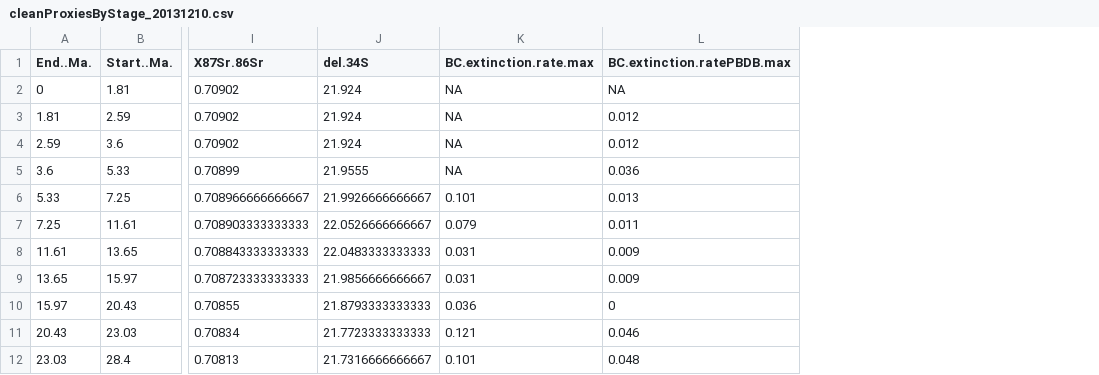
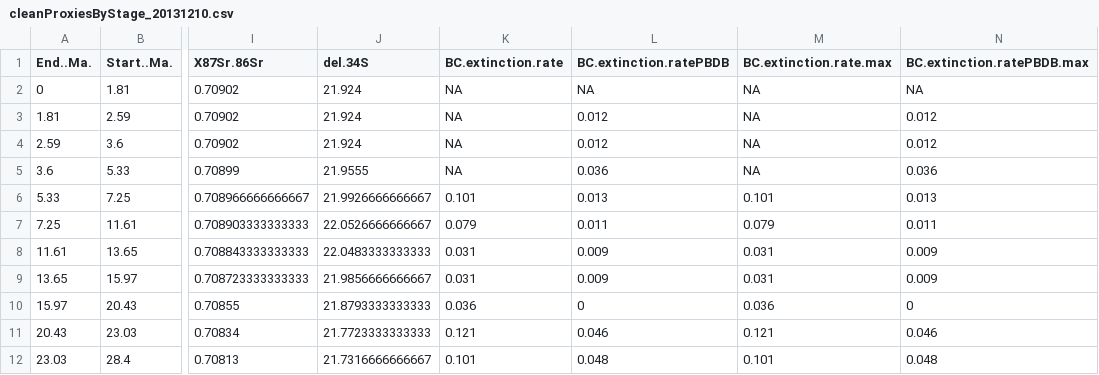
Before and after one commit to seananderson/ext-meta, a CSV file: data/cleanProxiesByStage_20131210.csv, drawn as a sheet; only a part is shown, gaps mark what is left out; the diff names each change by its address in the sheet, - before the commit and + after, or states it on an @@ line.

Commit message:
Fixed how data cleaning dealt with time.

```diff
--- a/data/cleanProxiesByStage_20131210.csv
+++ b/data/cleanProxiesByStage_20131210.csv
+column K (BC.extinction.rate), rows 2-12: NA | NA | NA | NA | 0.101 | 0.079 | 0.031 | 0.031 | 0.036 | 0.121 | 0.101
+column L (BC.extinction.ratePBDB), rows 2-12: NA | 0.012 | 0.012 | 0.036 | 0.013 | 0.011 | 0.009 | 0.009 | 0 | 0.046 | 0.048
```
Also changed, not shown: 3 other files.
